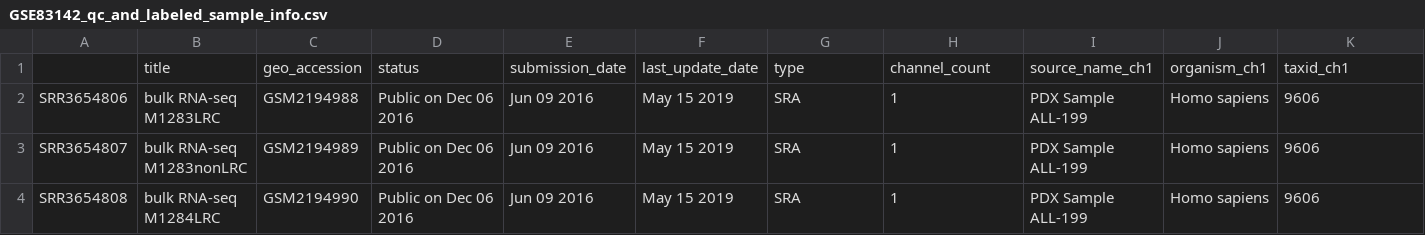
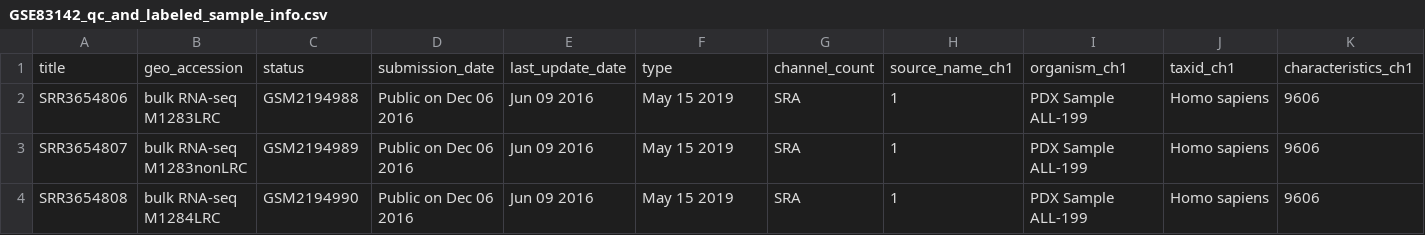
Before and after one commit to EmmaZhao0413/scTumorAtlas.github.io, a CSV file: GSE83142matrices/GSE83142_qc_and_labeled_sample_info.csv, drawn as a sheet; only a part is shown; removed rows and columns are numbered as before the commit, all else as after; rows hold the shown columns only; the diff names each change by its address in the sheet, - before the commit and + after, or states it on an @@ line.

Commit message:
save progress - search dataset with graph

```diff
--- a/GSE83142matrices/GSE83142_qc_and_labeled_sample_info.csv
+++ b/GSE83142matrices/GSE83142_qc_and_labeled_sample_info.csv
-row 1:  | title | geo_accession | status | submission_date | last_update_date | type | channel_count | source_name_ch1 | organism_ch1 | taxid_ch1
+row 1: title | geo_accession | status | submission_date | last_update_date | type | channel_count | source_name_ch1 | organism_ch1 | taxid_ch1 | characteristics_ch1
```
Also changed, not shown: 32 other files.
